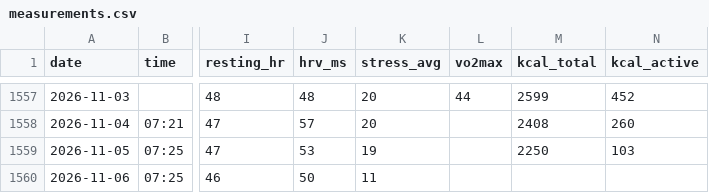
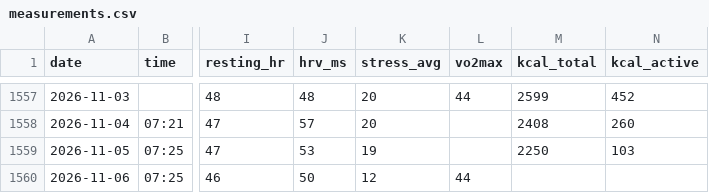
Before and after one commit to podniesm/health, a CSV file: data/body/measurements.csv, drawn as a sheet; only a part is shown, gaps mark what is left out; the diff names each change by its address in the sheet, - before the commit and + after, or states it on an @@ line.

```diff
--- a/data/body/measurements.csv
+++ b/data/body/measurements.csv
-K1560 (stress_avg): 11
+K1560 (stress_avg): 12
-L1560 (vo2max): (empty)
+L1560 (vo2max): 44
```
Also changed, not shown: data/training/activities.csv.
